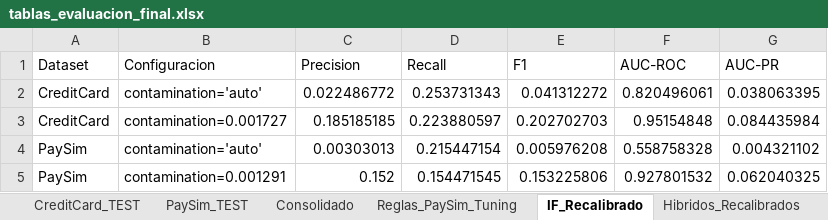
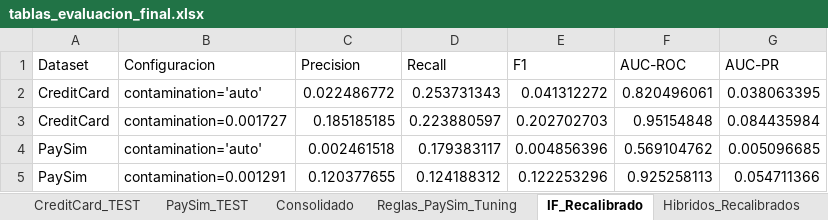
Before and after one commit to Cesaredmyt/fraud-detection-itm, an Excel workbook: reports/tablas_evaluacion_final.xlsx, sheet IF_Recalibrado, drawn as a sheet; values as stored, in another font and other column widths than the file's, no borders; removed rows and columns are numbered as before the commit, all else as after; the diff names each change by its address in the sheet, - before the commit and + after, or states it on an @@ line.

```diff
--- a/reports/tablas_evaluacion_final.xlsx (sheet IF_Recalibrado)
+++ b/reports/tablas_evaluacion_final.xlsx (sheet IF_Recalibrado)
-row 4: PaySim | contamination='auto' | 0.00303013 | 0.215447154 | 0.005976208 | 0.558758328 | 0.004321102
-row 5: PaySim | contamination=0.001291 | 0.152 | 0.154471545 | 0.153225806 | 0.927801532 | 0.062040325
+row 4: PaySim | contamination='auto' | 0.002461518 | 0.179383117 | 0.004856396 | 0.569104762 | 0.005096685
+row 5: PaySim | contamination=0.001291 | 0.120377655 | 0.124188312 | 0.122253296 | 0.925258113 | 0.054711366
```
Also changed, not shown: sheet Consolidado, sheet Hibridos_Recalibrados, sheet PaySim_TEST, sheet Reglas_PaySim_Tuning, 2 other files.
